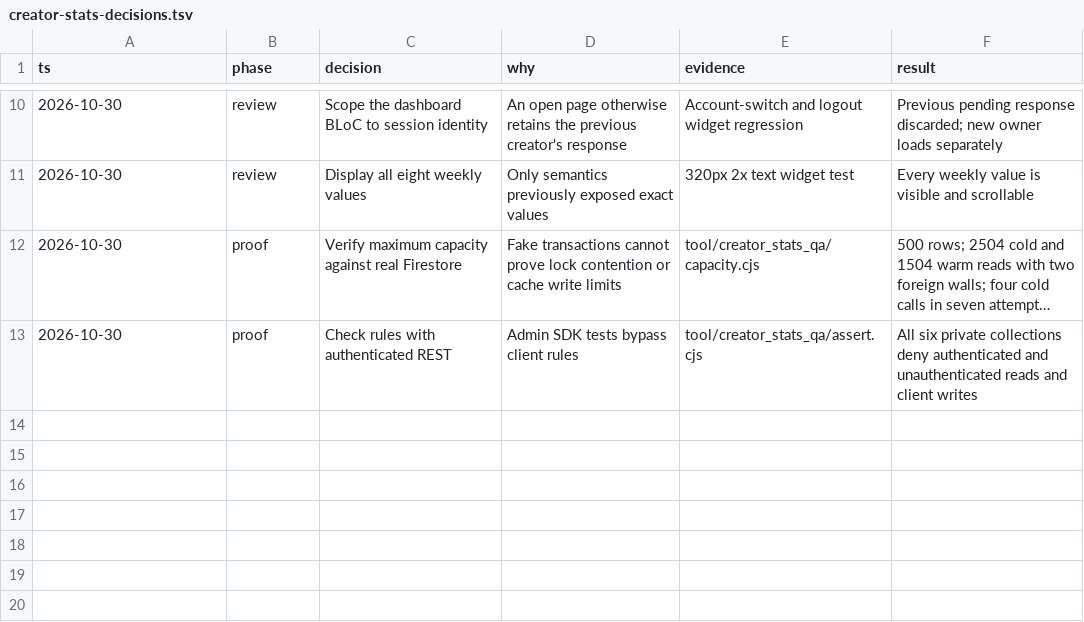
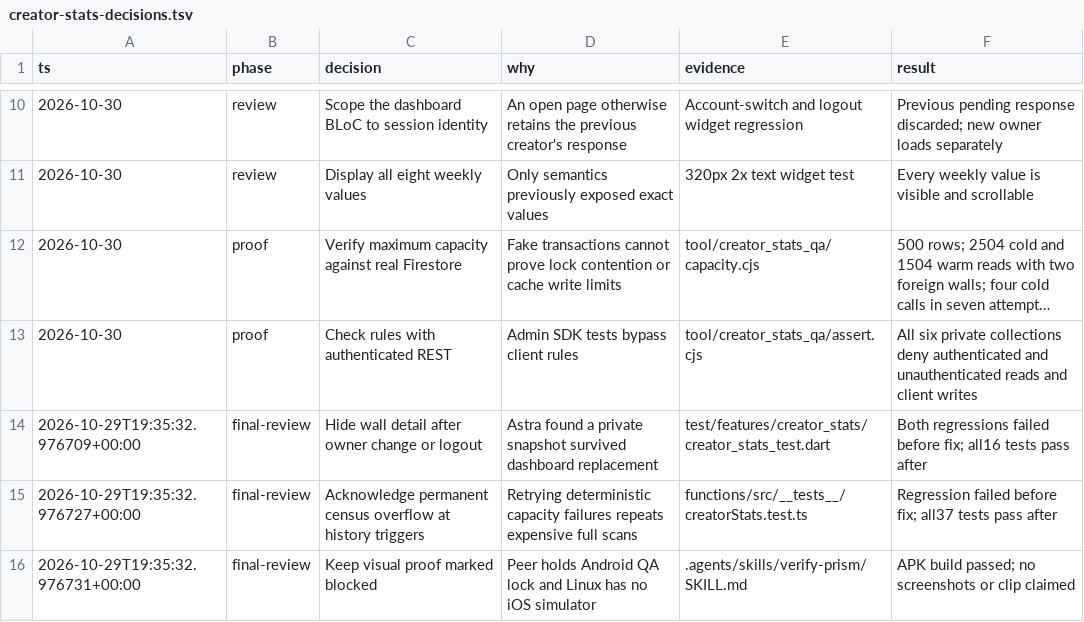
Before and after one commit to Hash-Studios/Prism, a TSV file: docs/features/creator-stats-decisions.tsv, drawn as a sheet; only a part is shown, gaps mark what is left out; long unchanged cells end in ….

Commit message:
fix(stats): clear private detail and stop capacity retries

```diff
--- a/docs/features/creator-stats-decisions.tsv
+++ b/docs/features/creator-stats-decisions.tsv
@@ -13 +13,4 @@ ts	phase	decision	why	evidence	result
 2026-10-30	proof	Check rules with authenticated REST	Admin SDK tests bypass client rules	tool/creator_stats_qa/assert.cjs	All six private collections deny authenticated and unauthenticated reads and client writes
+2026-10-29T19:35:32.976709+00:00	final-review	Hide wall detail after owner change or logout	Astra found a private snapshot survived dashboard replacement	test/features/creator_stats/creator_stats_test.dart	Both regressions failed before fix; all16 tests pass after
+2026-10-29T19:35:32.976727+00:00	final-review	Acknowledge permanent census overflow at history triggers	Retrying deterministic capacity failures repeats expensive full scans	functions/src/__tests__/creatorStats.test.ts	Regression failed before fix; all37 tests pass after
+2026-10-29T19:35:32.976731+00:00	final-review	Keep visual proof marked blocked	Peer holds Android QA lock and Linux has no iOS simulator	.agents/skills/verify-prism/SKILL.md	APK build passed; no screenshots or clip claimed
```
Also changed, not shown: 6 other files.
